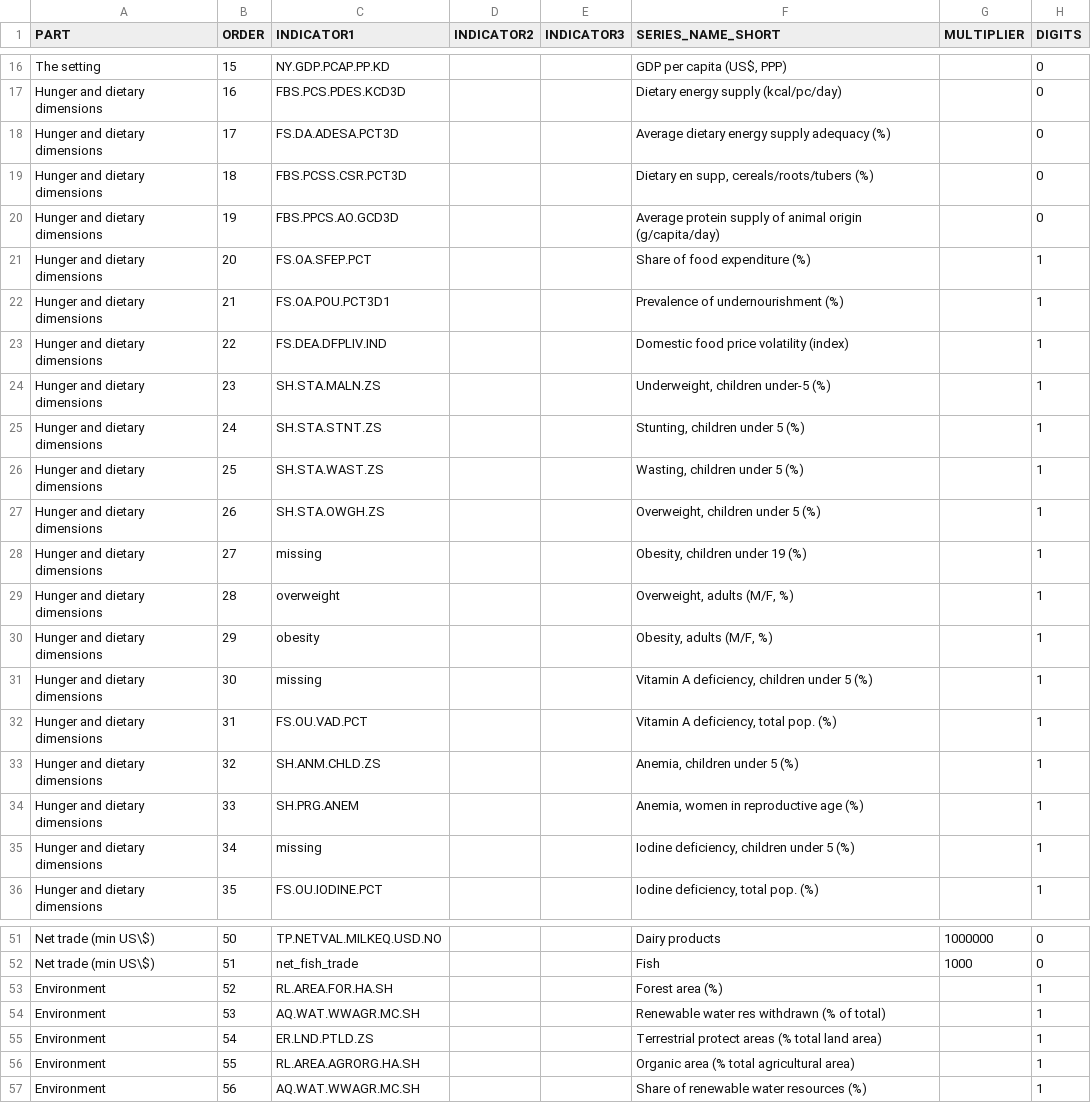
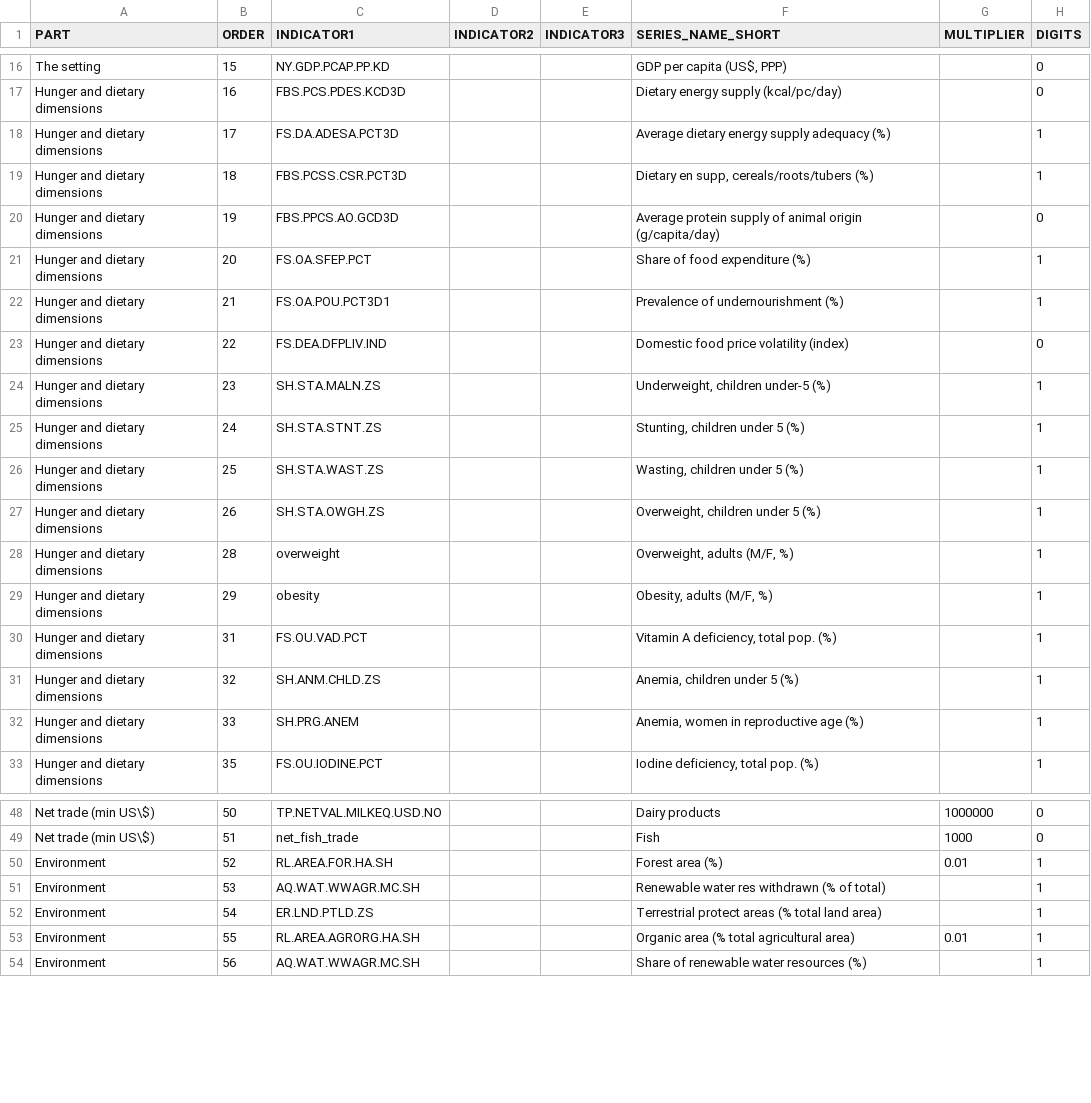
Before and after one commit to UNFAOstatistics/pocketbook, a CSV file: input/data/REU/country_profile_indicators.csv, drawn as a sheet; only a part is shown, gaps mark what is left out; the diff covers the shown part only.

Commit message:
each country profile tweaked, agauin

```diff
--- a/input/data/REU/country_profile_indicators.csv
+++ b/input/data/REU/country_profile_indicators.csv
@@ -17,4 +17,4 @@ The setting,15,NY.GDP.PCAP.PP.KD,,,"GDP per capita (US$, PPP)",,0
 Hunger and dietary dimensions,16,FBS.PCS.PDES.KCD3D,,,Dietary energy supply (kcal/pc/day),,0
-Hunger and dietary dimensions,17,FS.DA.ADESA.PCT3D,,,Average dietary energy supply adequacy (%),,0
-Hunger and dietary dimensions,18,FBS.PCSS.CSR.PCT3D,,,"Dietary en supp, cereals/roots/tubers (%)",,0
+Hunger and dietary dimensions,17,FS.DA.ADESA.PCT3D,,,Average dietary energy supply adequacy (%),,1
+Hunger and dietary dimensions,18,FBS.PCSS.CSR.PCT3D,,,"Dietary en supp, cereals/roots/tubers (%)",,1
 Hunger and dietary dimensions,19,FBS.PPCS.AO.GCD3D,,,Average protein supply of animal origin (g/capita/day),,0
@@ -22,3 +22,3 @@ Hunger and dietary dimensions,20,FS.OA.SFEP.PCT,,,Share of food expenditure (%),
 Hunger and dietary dimensions,21,FS.OA.POU.PCT3D1,,,Prevalence of undernourishment (%),,1
-Hunger and dietary dimensions,22,FS.DEA.DFPLIV.IND,,,Domestic food price volatility (index),,1
+Hunger and dietary dimensions,22,FS.DEA.DFPLIV.IND,,,Domestic food price volatility (index),,0
 Hunger and dietary dimensions,23,SH.STA.MALN.ZS,,,"Underweight, children under-5 (%)",,1
@@ -27,6 +27,4 @@ Hunger and dietary dimensions,25,SH.STA.WAST.ZS,,,"Wasting, children under 5 (%)
 Hunger and dietary dimensions,26,SH.STA.OWGH.ZS,,,"Overweight, children under 5 (%)",,1
-Hunger and dietary dimensions,27,missing,,,"Obesity, children under 19 (%)",,1
 Hunger and dietary dimensions,28,overweight,,,"Overweight, adults (M/F, %)",,1
 Hunger and dietary dimensions,29,obesity,,,"Obesity, adults (M/F, %)",,1
-Hunger and dietary dimensions,30,missing,,,"Vitamin A deficiency, children under 5 (%)",,1
 Hunger and dietary dimensions,31,FS.OU.VAD.PCT,,,"Vitamin A deficiency, total pop. (%)",,1
@@ -34,3 +32,2 @@ Hunger and dietary dimensions,32,SH.ANM.CHLD.ZS,,,"Anemia, children under 5 (%)"
 Hunger and dietary dimensions,33,SH.PRG.ANEM,,,"Anemia, women in reproductive age (%)",,1
-Hunger and dietary dimensions,34,missing,,,"Iodine deficiency, children under 5 (%)",,1
 Hunger and dietary dimensions,35,FS.OU.IODINE.PCT,,,"Iodine deficiency, total pop. (%)",,1
@@ -52,6 +49,6 @@ Net trade (min US\$),50,TP.NETVAL.MILKEQ.USD.NO,,,Dairy products,1000000,0
 Net trade (min US\$),51,net_fish_trade,,,Fish,1000,0
-Environment,52,RL.AREA.FOR.HA.SH,,,Forest area (%),,1
+Environment,52,RL.AREA.FOR.HA.SH,,,Forest area (%),0.01,1
 Environment,53,AQ.WAT.WWAGR.MC.SH,,,Renewable water res withdrawn (% of total),,1
 Environment,54,ER.LND.PTLD.ZS,,,Terrestrial protect areas (% total land area) ,,1
-Environment,55,RL.AREA.AGRORG.HA.SH,,,Organic area (% total agricultural area),,1
+Environment,55,RL.AREA.AGRORG.HA.SH,,,Organic area (% total agricultural area),0.01,1
 Environment,56,AQ.WAT.WWAGR.MC.SH,,,Share of renewable water resources (%),,1
```
Also changed, not shown: 1 edited cell elsewhere in this file, input/data/RAF/country_profile_indicators.csv, input/data/RAP/country_profile_indicators.csv, 1 other file.
